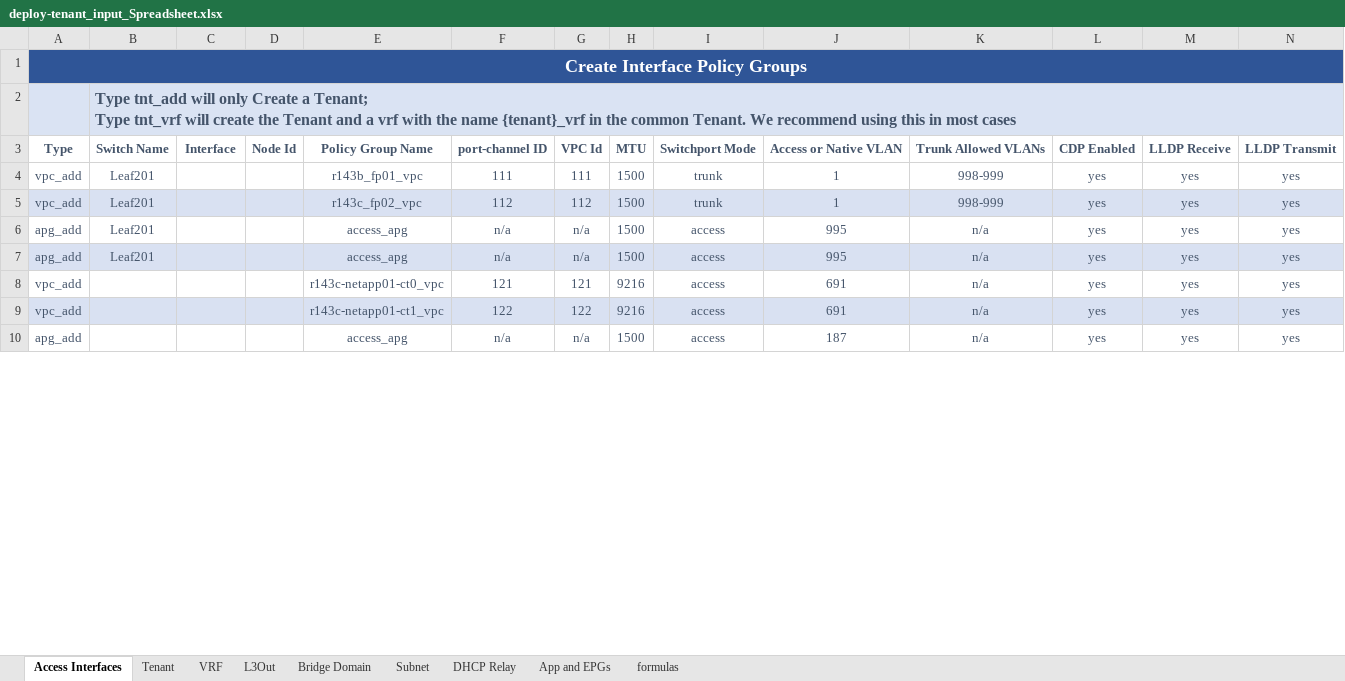
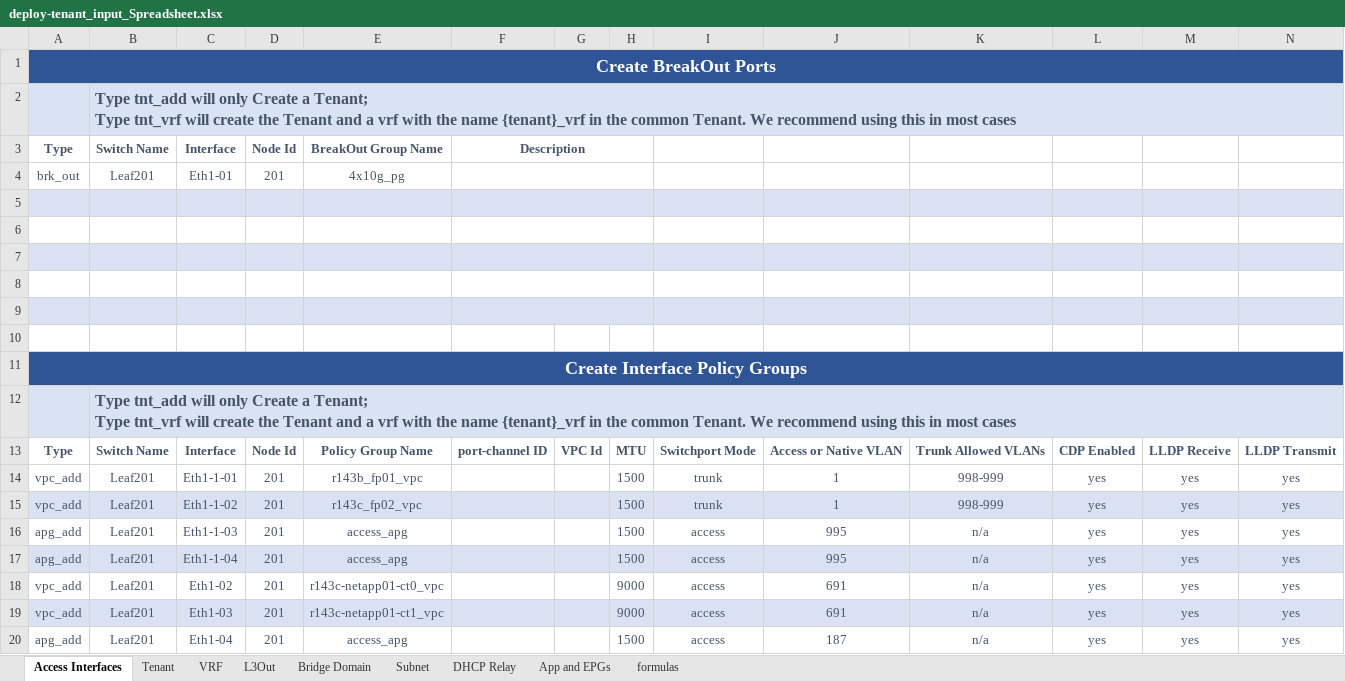
Before and after one commit to scotttyso/terraform-aci-fabric-deploy, an Excel workbook: deploy-tenant_input_Spreadsheet.xlsx, sheet Access Interfaces, drawn as a sheet; only a part is shown; values as stored, in another font and other column widths than the file's, no borders; addresses are those after the commit; rows hold the shown columns only; ↵ is a line break in a cell; the diff covers the shown part only; the diff names each change by its address in the sheet, - before the commit and + after, or states it on an @@ line.

```diff
--- a/deploy-tenant_input_Spreadsheet.xlsx (sheet Access Interfaces)
+++ b/deploy-tenant_input_Spreadsheet.xlsx (sheet Access Interfaces)
+row 1: Create BreakOut Ports
+row 2:  | Type tnt_add will only Create a Tenant; ↵ Type tnt_vrf will create the Tenant and a vrf with the name {tenant}_vrf in the common Tenant. We recommend using this in most cases
+row 3: Type | Switch Name | Interface | Node Id | BreakOut Group Name | Description
+row 4: brk_out | Leaf201 | Eth1-01 | 201 | 4x10g_pg
+row 5: (empty)
+row 6: (empty)
+row 7: (empty)
+row 8: (empty)
+row 9: (empty)
+row 10: (empty)
-C14: (empty)
+C14: Eth1-1-01
-D14:D20: (empty)
+D14:D20: 201
-F14: 111
+F14: (empty)
-G14: 111
+G14: (empty)
-C15: (empty)
+C15: Eth1-1-02
-F15: 112
+F15: (empty)
-G15: 112
+G15: (empty)
-C16: (empty)
+C16: Eth1-1-03
-F16:F17: n/a
+F16:F17: (empty)
-G16:G17: n/a
+G16:G17: (empty)
-C17: (empty)
+C17: Eth1-1-04
-B18:B20: (empty)
+B18:B20: Leaf201
-C18: (empty)
+C18: Eth1-02
-F18: 121
+F18: (empty)
-G18: 121
+G18: (empty)
-H18:H19: 9216
+H18:H19: 9000
-C19: (empty)
+C19: Eth1-03
-F19: 122
+F19: (empty)
-G19: 122
+G19: (empty)
-C20: (empty)
+C20: Eth1-04
-F20: n/a
+F20: (empty)
-G20: n/a
+G20: (empty)
```
Also changed, not shown: 2 removed rows and 75 edited cells elsewhere in this sheet, sheet Tenant, deploy-fabric-Input-Spreadsheet.xlsx, 15 other files.
